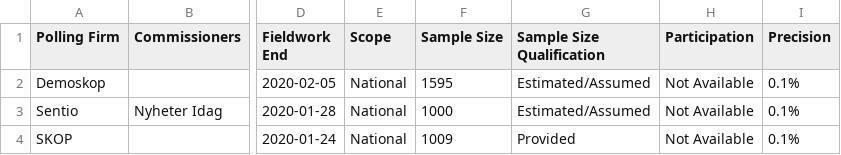
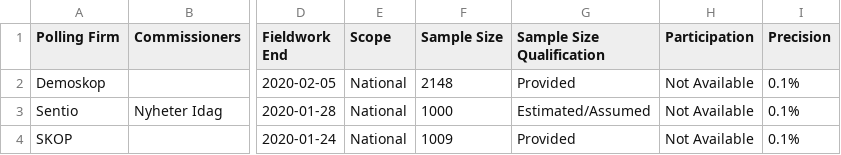
Before and after one commit to filipvanlaenen/eopaod, a CSV file: docs/se-N.csv, drawn as a sheet; only a part is shown, gaps mark what is left out; the diff names each change by its address in the sheet, - before the commit and + after, or states it on an @@ line.

```diff
--- a/docs/se-N.csv
+++ b/docs/se-N.csv
-F2 (Sample Size): 1595
+F2 (Sample Size): 2148
-G2 (Sample Size Qualification): Estimated/Assumed
+G2 (Sample Size Qualification): Provided
```
Also changed, not shown: docs/dk-N.csv, docs/dk.csv, 3 other files.
